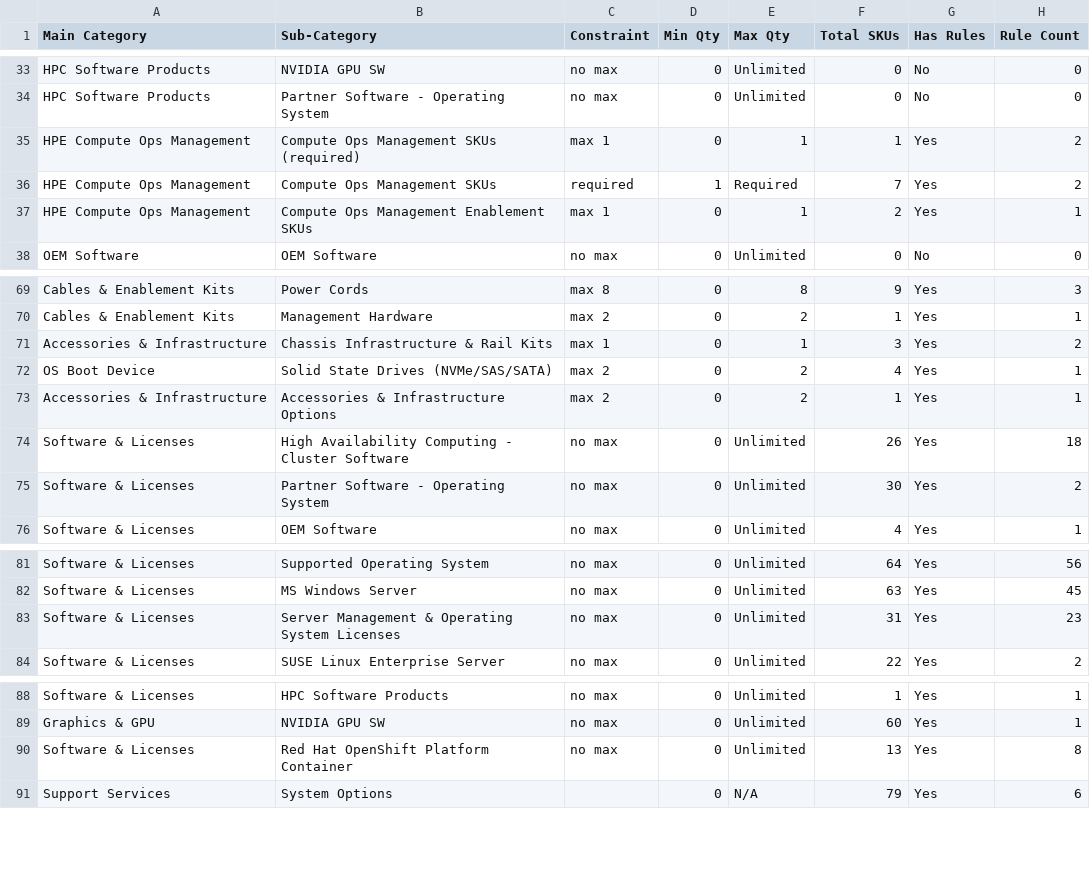
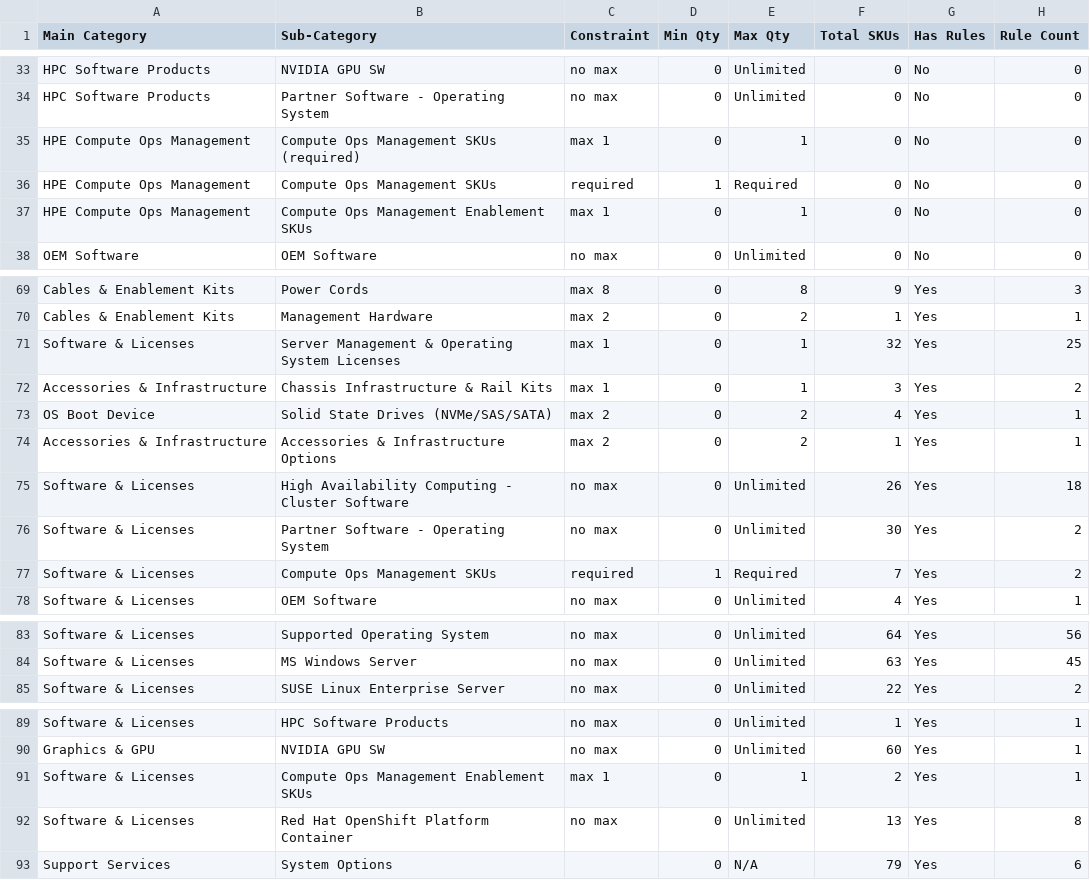
Before and after one commit to vinodhsubramanian123/updatedVendorScrapingNotebook-v2, a TSV file: outputs/ProLiant/Gen12/DL380a_Gen12/intermittent_scraps/DL380a_Gen12_Catalog_Summary.tsv, drawn as a sheet; only a part is shown, gaps mark what is left out.

```diff
--- a/outputs/ProLiant/Gen12/DL380a_Gen12/intermittent_scraps/DL380a_Gen12_Catalog_Summary.tsv
+++ b/outputs/ProLiant/Gen12/DL380a_Gen12/intermittent_scraps/DL380a_Gen12_Catalog_Summary.tsv
@@ -34,5 +34,5 @@ HPC Software Products	NVIDIA GPU SW	no max	0	Unlimited	0	No	0
 HPC Software Products	Partner Software - Operating System	no max	0	Unlimited	0	No	0
-HPE Compute Ops Management	Compute Ops Management SKUs (required)	max 1	0	1	1	Yes	2
-HPE Compute Ops Management	Compute Ops Management SKUs	required	1	Required	7	Yes	2
-HPE Compute Ops Management	Compute Ops Management Enablement SKUs	max 1	0	1	2	Yes	1
+HPE Compute Ops Management	Compute Ops Management SKUs (required)	max 1	0	1	0	No	0
+HPE Compute Ops Management	Compute Ops Management SKUs	required	1	Required	0	No	0
+HPE Compute Ops Management	Compute Ops Management Enablement SKUs	max 1	0	1	0	No	0
 OEM Software	OEM Software	no max	0	Unlimited	0	No	0
@@ -70,2 +70,3 @@ Cables & Enablement Kits	Power Cords	max 8	0	8	9	Yes	3
 Cables & Enablement Kits	Management Hardware	max 2	0	2	1	Yes	1
+Software & Licenses	Server Management & Operating System Licenses	max 1	0	1	32	Yes	25
 Accessories & Infrastructure	Chassis Infrastructure & Rail Kits	max 1	0	1	3	Yes	2
@@ -75,2 +76,3 @@ Software & Licenses	High Availability Computing - Cluster Software	no max	0	Unli
 Software & Licenses	Partner Software - Operating System	no max	0	Unlimited	30	Yes	2
+Software & Licenses	Compute Ops Management SKUs	required	1	Required	7	Yes	2
 Software & Licenses	OEM Software	no max	0	Unlimited	4	Yes	1
@@ -82,3 +84,2 @@ Software & Licenses	Supported Operating System	no max	0	Unlimited	64	Yes	56
 Software & Licenses	MS Windows Server	no max	0	Unlimited	63	Yes	45
-Software & Licenses	Server Management & Operating System Licenses	no max	0	Unlimited	31	Yes	23
 Software & Licenses	SUSE Linux Enterprise Server	no max	0	Unlimited	22	Yes	2
@@ -89,2 +90,3 @@ Software & Licenses	HPC Software Products	no max	0	Unlimited	1	Yes	1
 Graphics & GPU	NVIDIA GPU SW	no max	0	Unlimited	60	Yes	1
+Software & Licenses	Compute Ops Management Enablement SKUs	max 1	0	1	2	Yes	1
 Software & Licenses	Red Hat OpenShift Platform Container	no max	0	Unlimited	13	Yes	8
```
Also changed, not shown: outputs/ProLiant/Gen12/DL380_Gen12/intermittent_scraps/DL380_Gen12_Catalog_Rules.tsv, outputs/ProLiant/Gen12/DL380_Gen12/intermittent_scraps/DL380_Gen12_Catalog_Summary.tsv, 50 other files.
